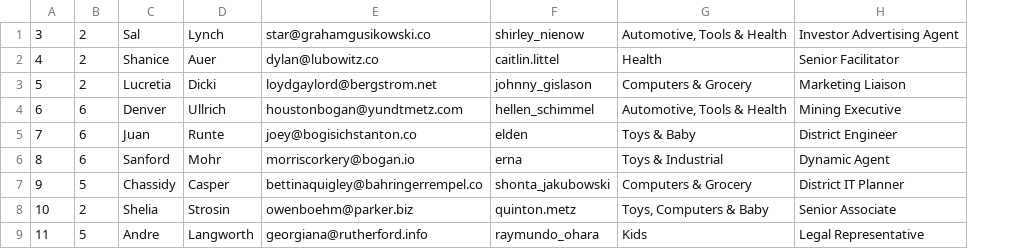
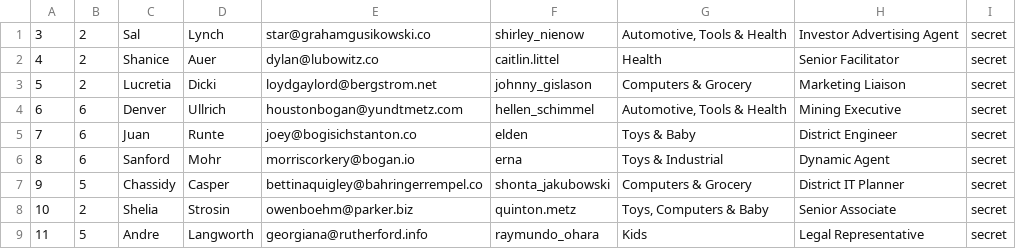
Before and after one commit to dckesler/autocsv, a CSV file: autocsv.csv, drawn as a sheet; only a part is shown; the diff names each change by its address in the sheet, - before the commit and + after, or states it on an @@ line.

Commit message:
Update autocsv.csv

```diff
--- a/autocsv.csv
+++ b/autocsv.csv
+column I, rows 1-9: all secret
```
